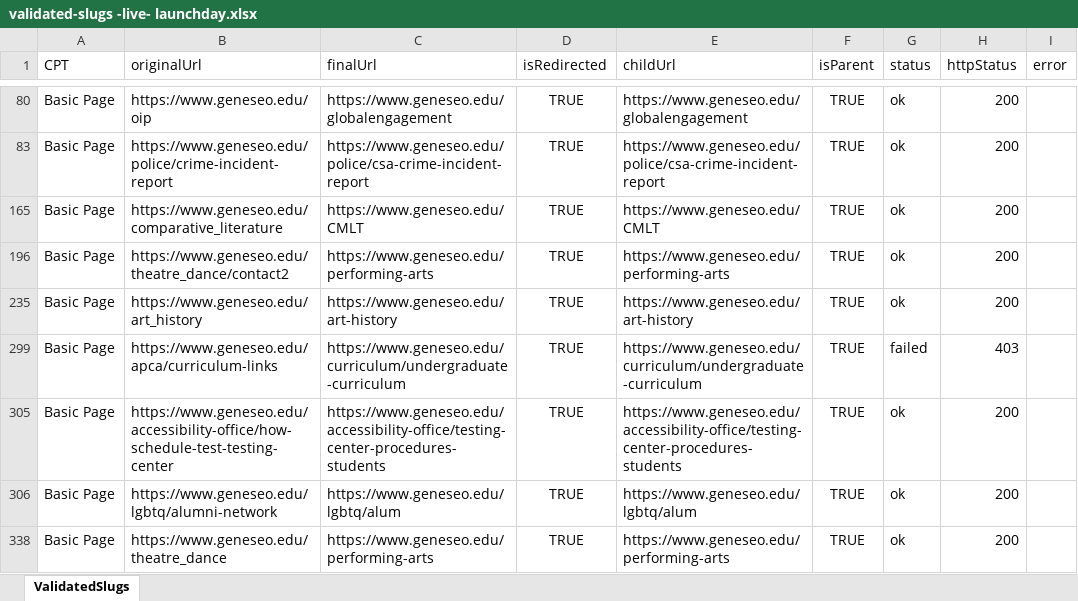
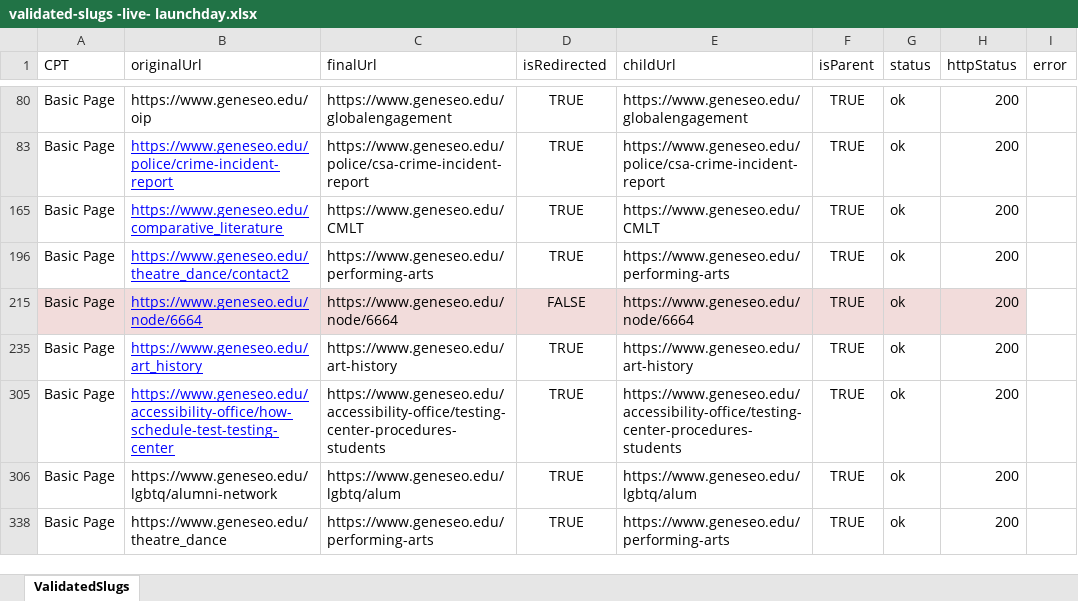
Before and after one commit to purvacodes/SunyGeneseoPlaywright, an Excel workbook: test-artifacts/url-reports/validated-slugs -live- launchday.xlsx, sheet ValidatedSlugs, drawn as a sheet; only a part is shown, gaps mark what is left out; values as stored, in another font and other column widths than the file's, no borders; removed rows and columns are numbered as before the commit, all else as after; the diff covers the shown part only; the diff names each change by its address in the sheet, - before the commit and + after, or states it on an @@ line.

```diff
--- a/test-artifacts/url-reports/validated-slugs -live- launchday.xlsx (sheet ValidatedSlugs)
+++ b/test-artifacts/url-reports/validated-slugs -live- launchday.xlsx (sheet ValidatedSlugs)
@@ B83 underline: off → on, text colour: black → #0000FF @@
@@ B165 underline: off → on, text colour: black → #0000FF @@
@@ B196 underline: off → on, text colour: black → #0000FF @@
@@ row 215 unhidden: Basic Page | https://www.geneseo.edu/node/6664 | https://www.geneseo.edu/node/6664 | FALSE | https://www.geneseo.edu/node/6664 | TRUE | ok | 200 @@
@@ B235 underline: off → on, text colour: black → #0000FF @@
@@ row 299 hidden: Basic Page | https://www.geneseo.edu/apca/curriculum-links | https://www.geneseo.edu/curriculum/undergraduate-curriculum | TRUE | https://www.geneseo.edu/curriculum/undergraduate-curriculum | TRUE | failed | 403 @@
@@ B305 underline: off → on, text colour: black → #0000FF @@
```
Also changed, not shown: 9 hidden or unhidden rows elsewhere in this sheet, test-artifacts/url-reports/extractedParentAndChildLinks.xlsx, test-artifacts/url-reports/slugs-dev-launchday.xlsx, 7 other files.
